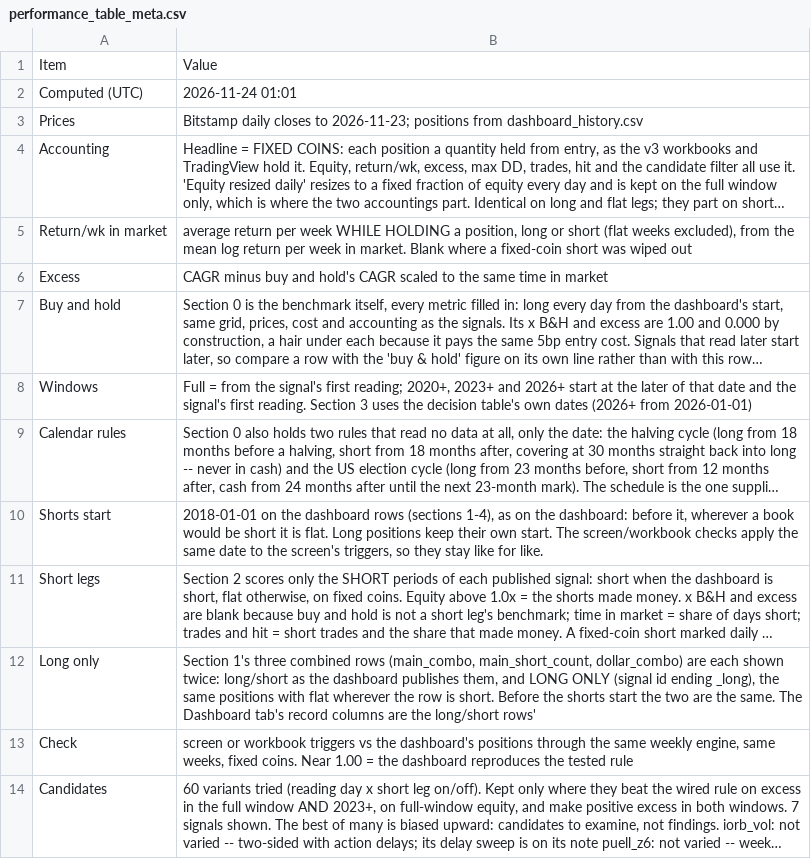
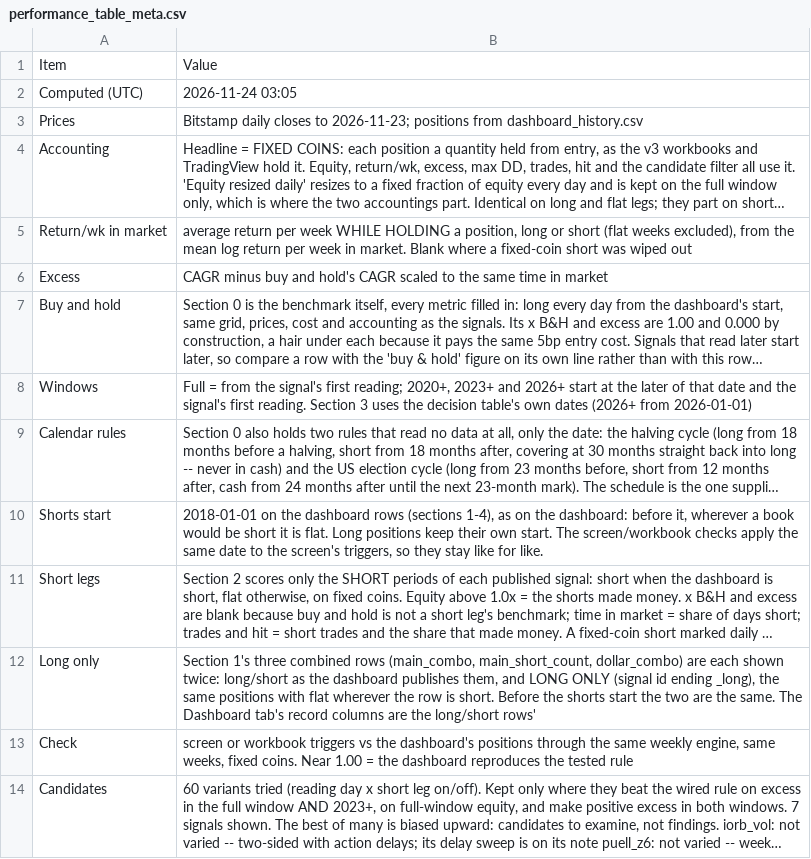
Before and after one commit to 3Jack1/btc-credit-dashboard, a CSV file: performance_table_meta.csv, drawn as a sheet; long unchanged cells end in ….

```diff
--- a/performance_table_meta.csv
+++ b/performance_table_meta.csv
@@ -1,3 +1,3 @@
 Item,Value
-Computed (UTC),2026-11-24 01:01
+Computed (UTC),2026-11-24 03:05
 Prices,Bitstamp daily closes to 2026-11-23; positions from dashboard_history.csv
```
Also changed, not shown: performance_table.csv.
